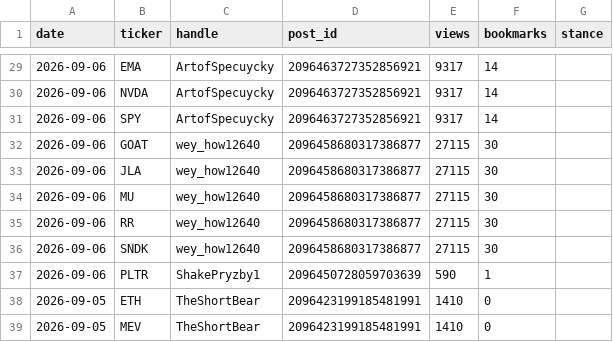
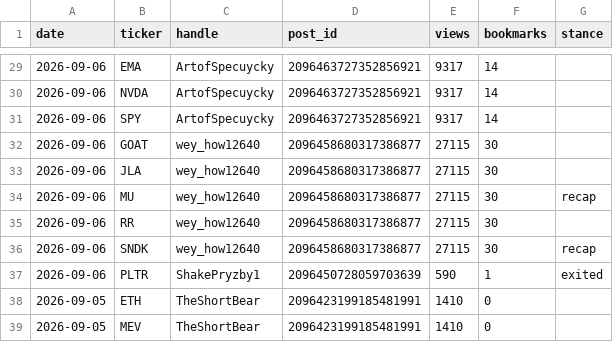
Before and after one commit to Fluxus-Trade-Lab/fluxus-dashboard, a CSV file: data/content/x_watch/mentions.csv, drawn as a sheet; only a part is shown, gaps mark what is left out; the diff covers the shown part only.

```diff
--- a/data/content/x_watch/mentions.csv
+++ b/data/content/x_watch/mentions.csv
@@ -33,6 +33,6 @@ date,ticker,handle,post_id,views,bookmarks,stance
 2026-09-06,JLA,wey_how12640,2096458680317386877,27115,30,
-2026-09-06,MU,wey_how12640,2096458680317386877,27115,30,
+2026-09-06,MU,wey_how12640,2096458680317386877,27115,30,recap
 2026-09-06,RR,wey_how12640,2096458680317386877,27115,30,
-2026-09-06,SNDK,wey_how12640,2096458680317386877,27115,30,
-2026-09-06,PLTR,ShakePryzby1,2096450728059703639,590,1,
+2026-09-06,SNDK,wey_how12640,2096458680317386877,27115,30,recap
+2026-09-06,PLTR,ShakePryzby1,2096450728059703639,590,1,exited
 2026-09-05,ETH,TheShortBear,2096423199185481991,1410,0,
```
Also changed, not shown: 12 edited cells elsewhere in this file, 2 other files.
